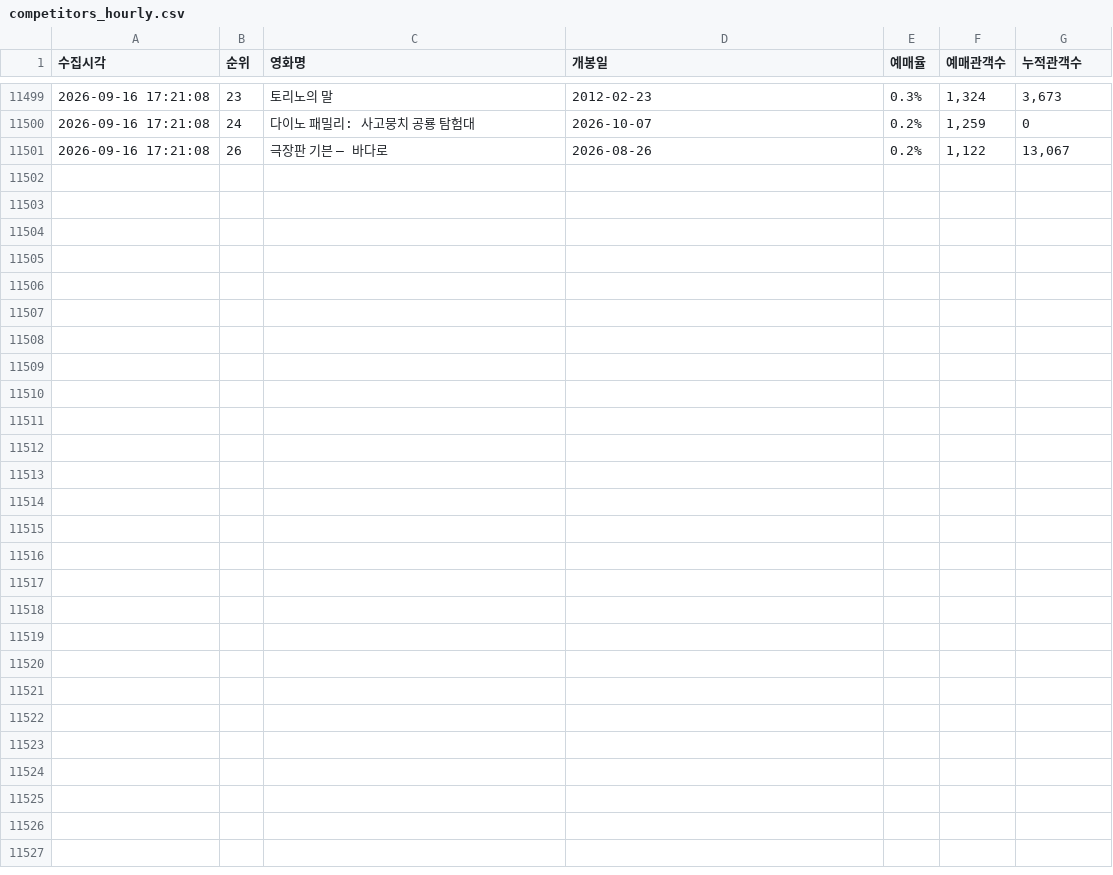
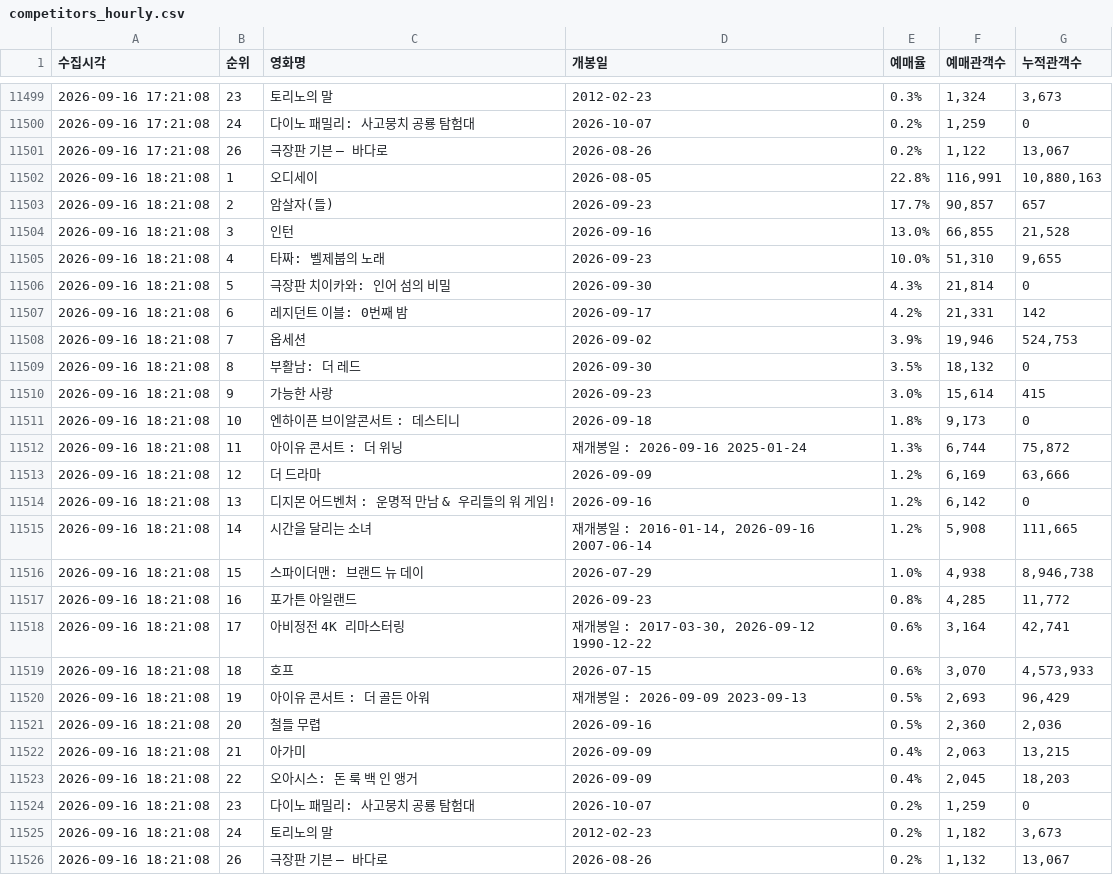
Before and after one commit to jaywhyyang/inthegrey, a CSV file: competitors_hourly.csv, drawn as a sheet; only a part is shown, gaps mark what is left out; the diff names each change by its address in the sheet, - before the commit and + after, or states it on an @@ line.

Commit message:
data update 2026-09-16 18:21:08

```diff
--- a/competitors_hourly.csv
+++ b/competitors_hourly.csv
+row 11502: 2026-09-16 18:21:08 | 1 | 오디세이 | 2026-08-05 | 22.8% | 116,991 | 10,880,163
+row 11503: 2026-09-16 18:21:08 | 2 | 암살자(들) | 2026-09-23 | 17.7% | 90,857 | 657
+row 11504: 2026-09-16 18:21:08 | 3 | 인턴 | 2026-09-16 | 13.0% | 66,855 | 21,528
+row 11505: 2026-09-16 18:21:08 | 4 | 타짜: 벨제붑의 노래 | 2026-09-23 | 10.0% | 51,310 | 9,655
+row 11506: 2026-09-16 18:21:08 | 5 | 극장판 치이카와: 인어 섬의 비밀 | 2026-09-30 | 4.3% | 21,814 | 0
+row 11507: 2026-09-16 18:21:08 | 6 | 레지던트 이블: 0번째 밤 | 2026-09-17 | 4.2% | 21,331 | 142
+row 11508: 2026-09-16 18:21:08 | 7 | 옵세션 | 2026-09-02 | 3.9% | 19,946 | 524,753
+row 11509: 2026-09-16 18:21:08 | 8 | 부활남: 더 레드 | 2026-09-30 | 3.5% | 18,132 | 0
+row 11510: 2026-09-16 18:21:08 | 9 | 가능한 사랑 | 2026-09-23 | 3.0% | 15,614 | 415
+row 11511: 2026-09-16 18:21:08 | 10 | 엔하이픈 브이알콘서트 : 데스티니 | 2026-09-18 | 1.8% | 9,173 | 0
+row 11512: 2026-09-16 18:21:08 | 11 | 아이유 콘서트 : 더 위닝 | 재개봉일 : 2026-09-16 2025-01-24 | 1.3% | 6,744 | 75,872
+row 11513: 2026-09-16 18:21:08 | 12 | 더 드라마 | 2026-09-09 | 1.2% | 6,169 | 63,666
+row 11514: 2026-09-16 18:21:08 | 13 | 디지몬 어드벤처 : 운명적 만남 & 우리들의 워 게임! | 2026-09-16 | 1.2% | 6,142 | 0
+row 11515: 2026-09-16 18:21:08 | 14 | 시간을 달리는 소녀 | 재개봉일 : 2016-01-14, 2026-09-16 2007-06-14 | 1.2% | 5,908 | 111,665
+row 11516: 2026-09-16 18:21:08 | 15 | 스파이더맨: 브랜드 뉴 데이 | 2026-07-29 | 1.0% | 4,938 | 8,946,738
+row 11517: 2026-09-16 18:21:08 | 16 | 포가튼 아일랜드 | 2026-09-23 | 0.8% | 4,285 | 11,772
+row 11518: 2026-09-16 18:21:08 | 17 | 아비정전 4K 리마스터링 | 재개봉일 : 2017-03-30, 2026-09-12 1990-12-22 | 0.6% | 3,164 | 42,741
+row 11519: 2026-09-16 18:21:08 | 18 | 호프 | 2026-07-15 | 0.6% | 3,070 | 4,573,933
+row 11520: 2026-09-16 18:21:08 | 19 | 아이유 콘서트 : 더 골든 아워 | 재개봉일 : 2026-09-09 2023-09-13 | 0.5% | 2,693 | 96,429
+row 11521: 2026-09-16 18:21:08 | 20 | 철들 무렵 | 2026-09-16 | 0.5% | 2,360 | 2,036
+row 11522: 2026-09-16 18:21:08 | 21 | 아가미 | 2026-09-09 | 0.4% | 2,063 | 13,215
+row 11523: 2026-09-16 18:21:08 | 22 | 오아시스: 돈 룩 백 인 앵거 | 2026-09-09 | 0.4% | 2,045 | 18,203
+row 11524: 2026-09-16 18:21:08 | 23 | 다이노 패밀리: 사고뭉치 공룡 탐험대 | 2026-10-07 | 0.2% | 1,259 | 0
+row 11525: 2026-09-16 18:21:08 | 24 | 토리노의 말 | 2012-02-23 | 0.2% | 1,182 | 3,673
+row 11526: 2026-09-16 18:21:08 | 26 | 극장판 기븐 – 바다로 | 2026-08-26 | 0.2% | 1,132 | 13,067
```
Also changed, not shown: inthegrey_hourly.csv, 1 other file.
